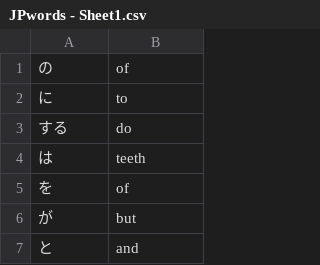
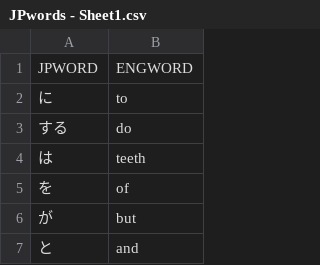
Before and after one commit to WalukaUI/Day-30-to-40, a CSV file: Day31 project/data/JPwords - Sheet1.csv, drawn as a sheet; only a part is shown; removed rows and columns are numbered as before the commit, all else as after; the diff names each change by its address in the sheet, - before the commit and + after, or states it on an @@ line.

```diff
--- a/Day31 project/data/JPwords - Sheet1.csv
+++ b/Day31 project/data/JPwords - Sheet1.csv
-row 1: の | of
+row 1: JPWORD | ENGWORD
```
Also changed, not shown: 1 other file.
